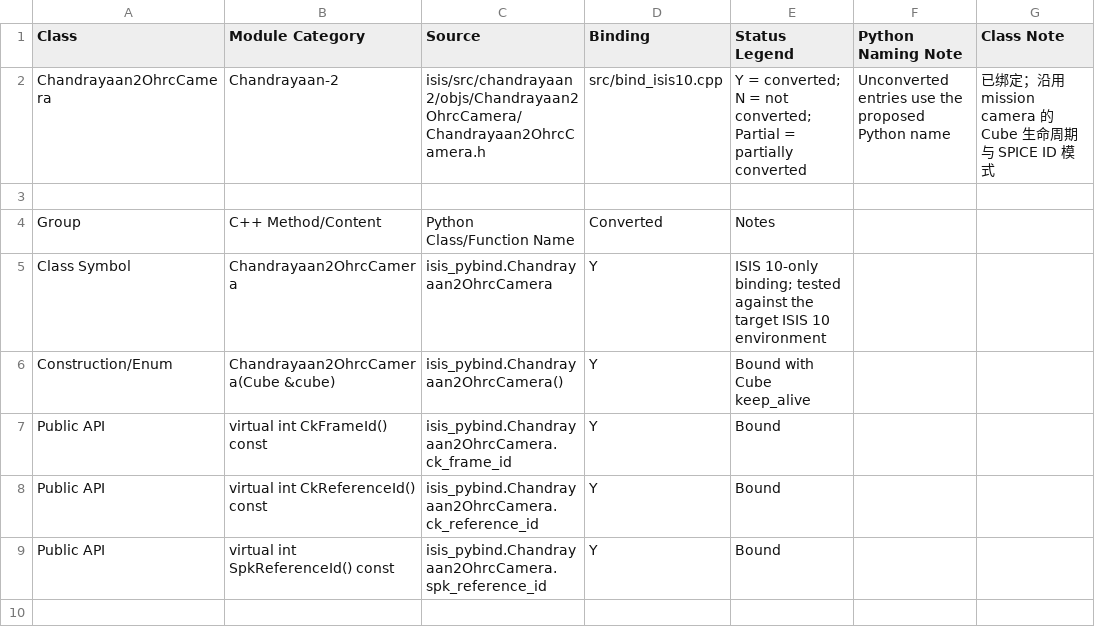
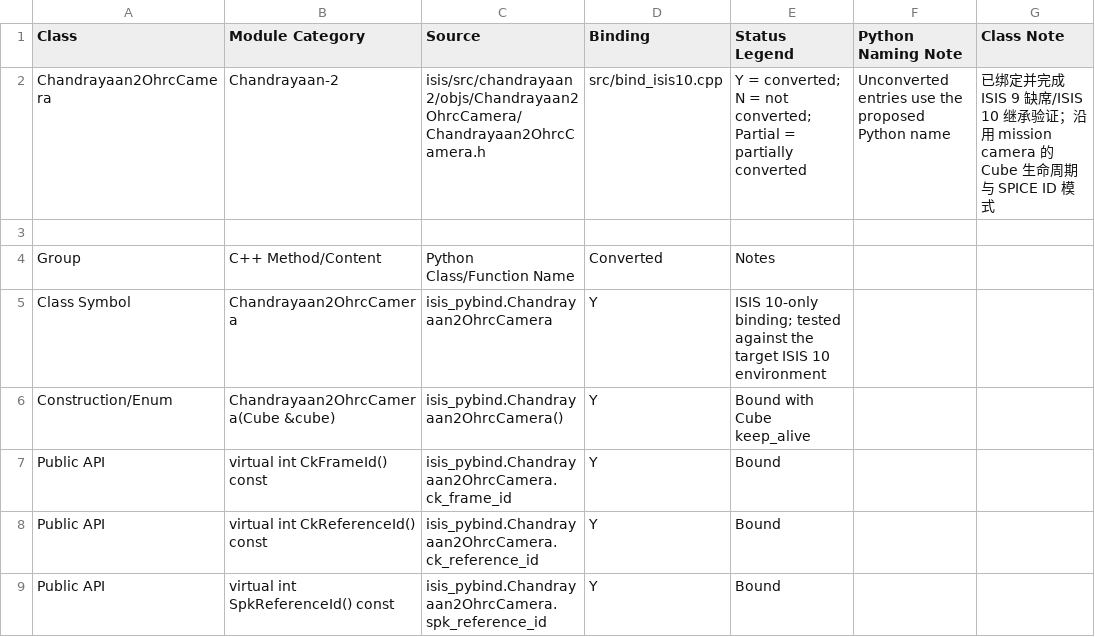
Before and after one commit to gengxun-henu/pyisis, a CSV file: reference/isis10_bind_candidates/class_details/chandrayaan2_ohrc_camera_methods.csv, drawn as a sheet.

```diff
--- a/reference/isis10_bind_candidates/class_details/chandrayaan2_ohrc_camera_methods.csv
+++ b/reference/isis10_bind_candidates/class_details/chandrayaan2_ohrc_camera_methods.csv
@@ -1,3 +1,3 @@
 Class,Module Category,Source,Binding,Status Legend,Python Naming Note,Class Note
-Chandrayaan2OhrcCamera,Chandrayaan-2,isis/src/chandrayaan2/objs/Chandrayaan2OhrcCamera/Chandrayaan2OhrcCamera.h,src/bind_isis10.cpp,Y = converted; N = not converted; Partial = partially converted,Unconverted entries use the proposed Python name,已绑定；沿用 mission camera 的 Cube 生命周期与 SPICE ID 模式
+Chandrayaan2OhrcCamera,Chandrayaan-2,isis/src/chandrayaan2/objs/Chandrayaan2OhrcCamera/Chandrayaan2OhrcCamera.h,src/bind_isis10.cpp,Y = converted; N = not converted; Partial = partially converted,Unconverted entries use the proposed Python name,已绑定并完成 ISIS 9 缺席/ISIS 10 继承验证；沿用 mission camera 的 Cube 生命周期与 SPICE ID 模式
 
```
Also changed, not shown: reference/isis10_bind_candidates/class_details/chandrayaan2_tmc_camera_methods.csv, reference/isis10_bind_candidates/class_details/i_proj_methods.csv, 20 other files.
